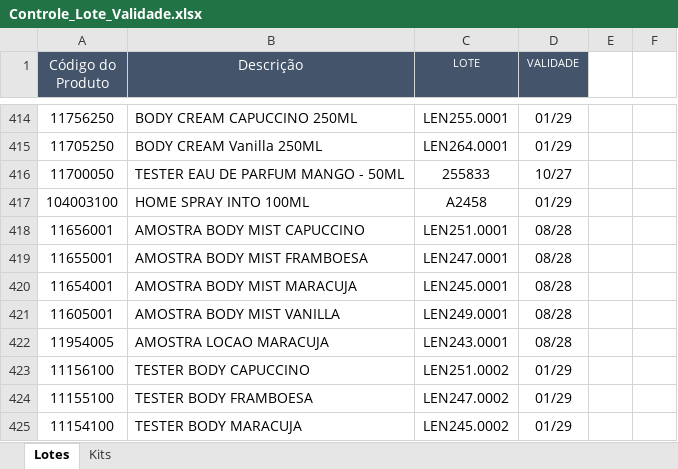
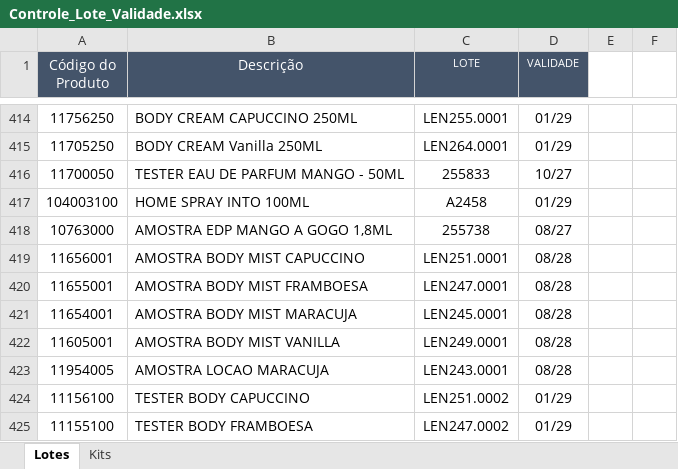
Before and after one commit to Aciem22/Rastreabilidade-Pedido-Venda, an Excel workbook: Controle_Lote_Validade.xlsx, sheet Lotes, drawn as a sheet; only a part is shown, gaps mark what is left out; the shorter side is filled out with more unchanged rows; values as stored, in another font and other column widths than the file's, no borders; charts and pictures not drawn; the diff names each change by its address in the sheet, - before the commit and + after, or states it on an @@ line.

Commit message:
Atualização automática da planilha via Apps Script

```diff
--- a/Controle_Lote_Validade.xlsx (sheet Lotes)
+++ b/Controle_Lote_Validade.xlsx (sheet Lotes)
+row 418: 10763000 | AMOSTRA EDP MANGO A GOGO 1,8ML | 255738 | 08/27
```
